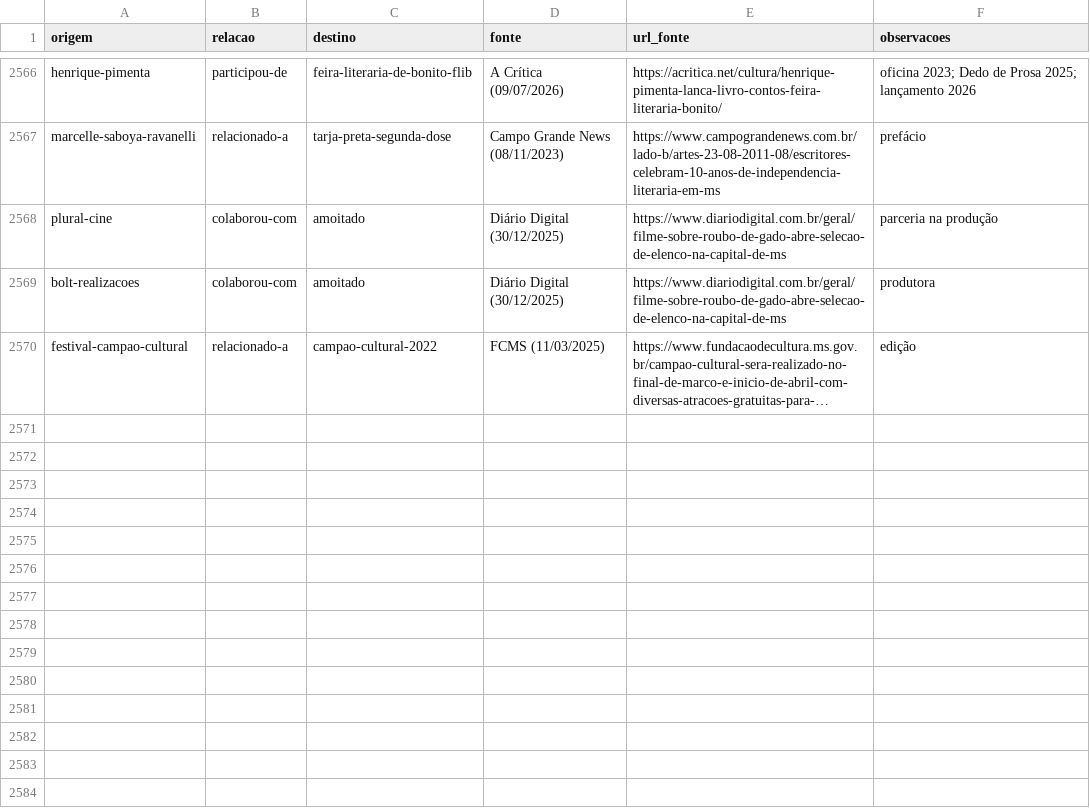
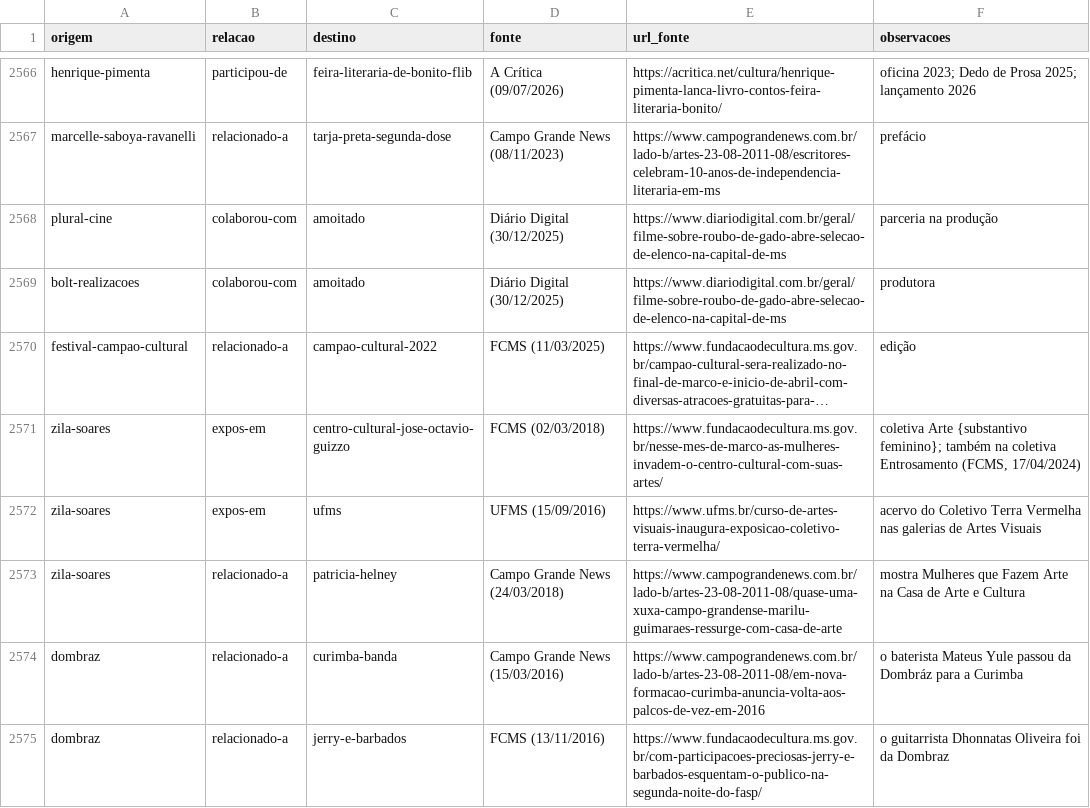
Before and after one commit to VACA18AZUL/wikiculture-ms, a CSV file: dados/relacoes.csv, drawn as a sheet; only a part is shown, gaps mark what is left out; long unchanged cells end in …; the diff names each change by its address in the sheet, - before the commit and + after, or states it on an @@ line.

```diff
--- a/dados/relacoes.csv
+++ b/dados/relacoes.csv
+row 2571: zila-soares | expos-em | centro-cultural-jose-octavio-guizzo | FCMS (02/03/2018) | https://www.fundacaodecultura.ms.gov.br/nesse-mes-de-marco-as-mulheres-invadem-o-centro-cultural-com-suas-artes/ | coletiva Arte {substantivo feminino}; também na coletiva Entrosamento (FCMS, 17/04/2024)
+row 2572: zila-soares | expos-em | ufms | UFMS (15/09/2016) | https://www.ufms.br/curso-de-artes-visuais-inaugura-exposicao-coletivo-terra-vermelha/ | acervo do Coletivo Terra Vermelha nas galerias de Artes Visuais
+row 2573: zila-soares | relacionado-a | patricia-helney | Campo Grande News (24/03/2018) | https://www.campograndenews.com.br/lado-b/artes-23-08-2011-08/quase-uma-xuxa-campo-grandense-marilu-guimaraes-ressurge-com-casa-de-arte | mostra Mulheres que Fazem Arte na Casa de Arte e Cultura
+row 2574: dombraz | relacionado-a | curimba-banda | Campo Grande News (15/03/2016) | https://www.campograndenews.com.br/lado-b/artes-23-08-2011-08/em-nova-formacao-curimba-anuncia-volta-aos-palcos-de-vez-em-2016 | o baterista Mateus Yule passou da Dombráz para a Curimba
+row 2575: dombraz | relacionado-a | jerry-e-barbados | FCMS (13/11/2016) | https://www.fundacaodecultura.ms.gov.br/com-participacoes-preciosas-jerry-e-barbados-esquentam-o-publico-na-segunda-noite-do-fasp/ | o guitarrista Dhonnatas Oliveira foi da Dombraz
```
Also changed, not shown: 29 other files.
